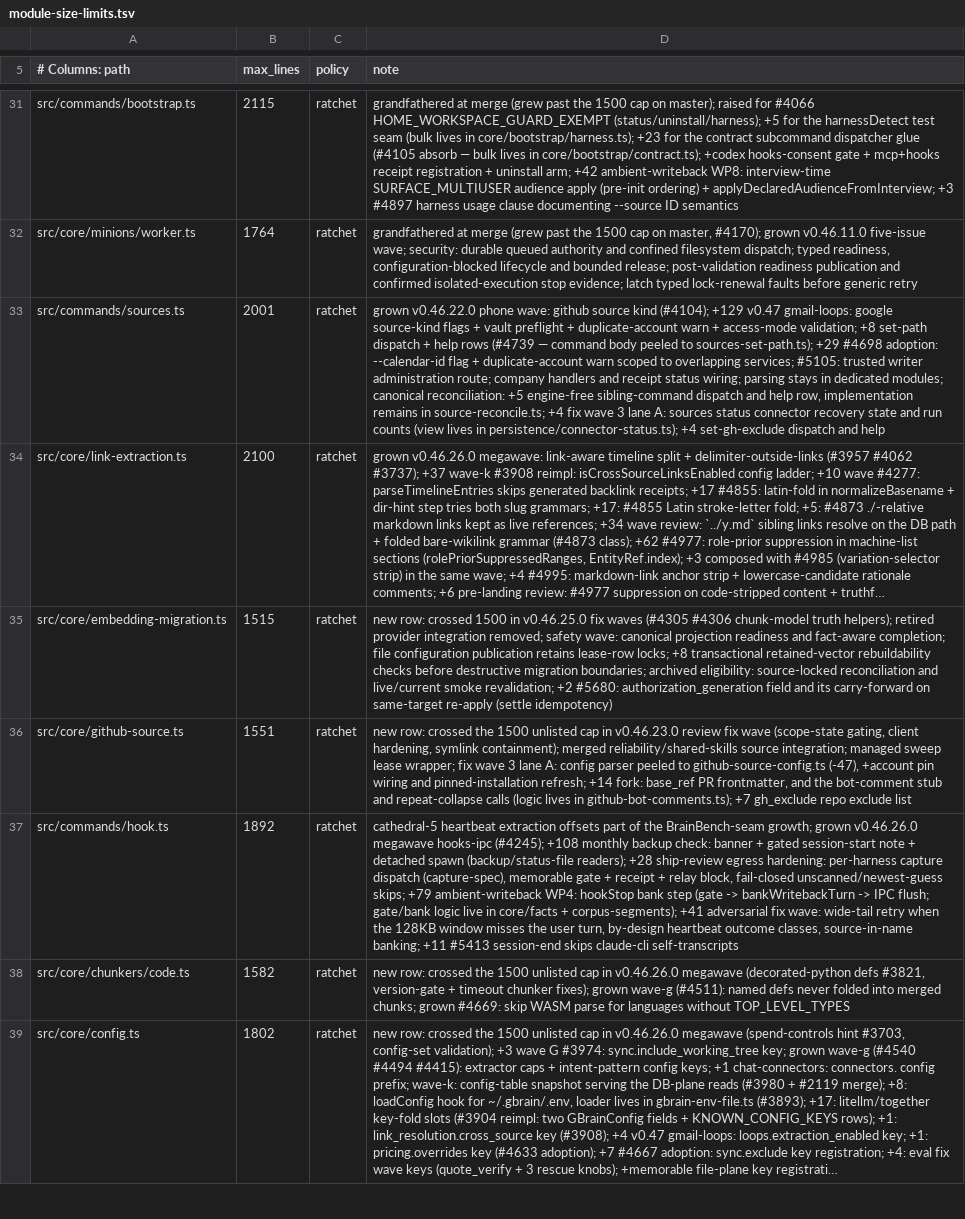
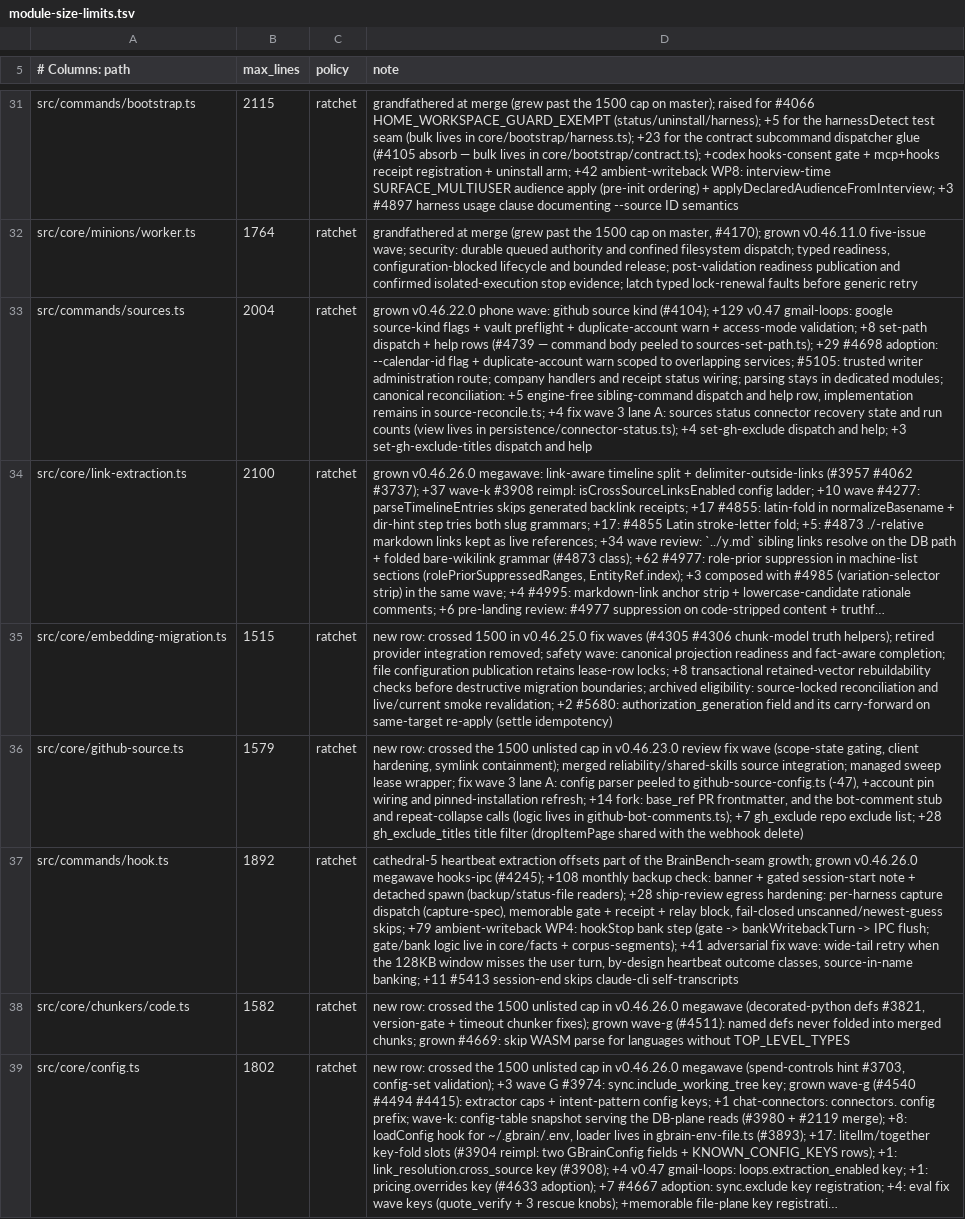
Before and after one commit to dfh-foundation/gbrain, a TSV file: scripts/module-size-limits.tsv, drawn as a sheet; only a part is shown, gaps mark what is left out; long unchanged cells end in …; the diff names each change by its address in the sheet, - before the commit and + after, or states it on an @@ line.

```diff
--- a/scripts/module-size-limits.tsv
+++ b/scripts/module-size-limits.tsv
-B33 (max_lines): 2001
+B33 (max_lines): 2004
-D33 (note): …dispatch and help
+D33 (note): …dispatch and help; +3 set-gh-exclude-titles dispatch and help
-B36 (max_lines): 1551
+B36 (max_lines): 1579
-D36 (note): …repo exclude list
+D36 (note): …repo exclude list; +28 gh_exclude_titles title filter (dropItemPage shared with the webhook delete)
```
Also changed, not shown: 9 other files.
